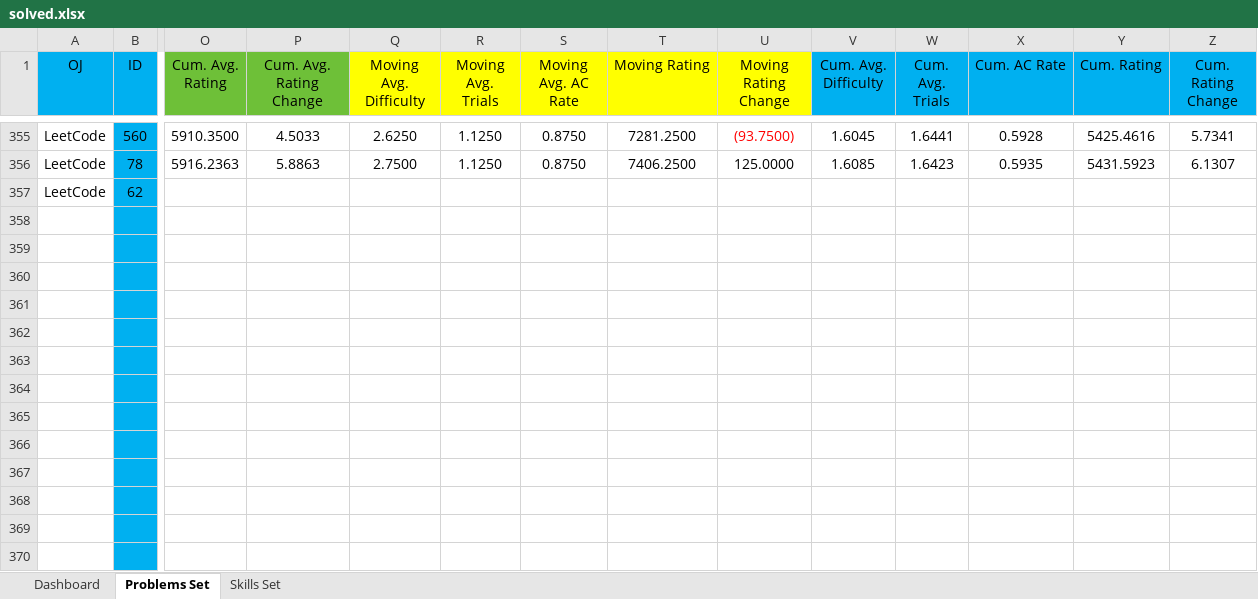
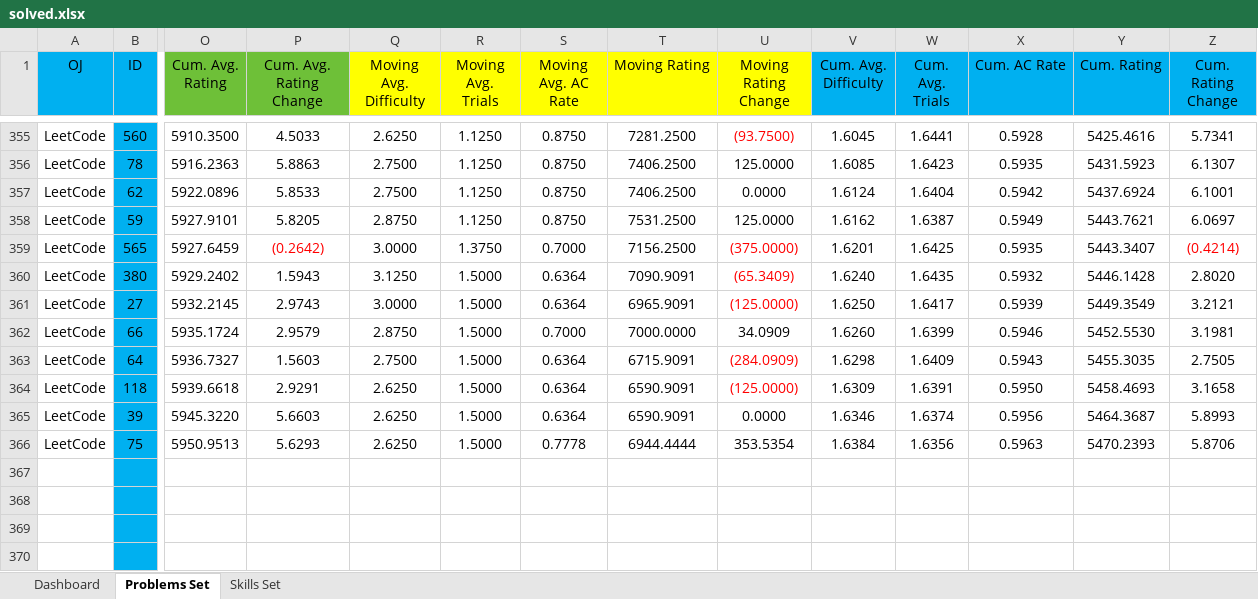
Before and after one commit to Greenwicher/Competitive-Programming, an Excel workbook: solved.xlsx, sheet Problems Set, drawn as a sheet; only a part is shown, gaps mark what is left out; values as stored, in another font and other column widths than the file's, no borders; conditional formats not drawn; removed rows and columns are numbered as before the commit, all else as after; rows hold the shown columns only; the diff names each change by its address in the sheet, - before the commit and + after, or states it on an @@ line.

```diff
--- a/solved.xlsx (sheet Problems Set)
+++ b/solved.xlsx (sheet Problems Set)
-O357 (Cum. Avg. Rating): (empty)
+O357 (Cum. Avg. Rating): 5922.0896
-P357 (Cum. Avg. Rating Change): (empty)
+P357 (Cum. Avg. Rating Change): 5.8533
-Q357 (Moving Avg. Difficulty): (empty)
+Q357 (Moving Avg. Difficulty): 2.7500
-R357 (Moving Avg. Trials): (empty)
+R357 (Moving Avg. Trials): 1.1250
-S357 (Moving Avg. AC Rate): (empty)
+S357 (Moving Avg. AC Rate): 0.8750
-T357 (Moving Rating): (empty)
+T357 (Moving Rating): 7406.2500
-U357 (Moving Rating Change): (empty)
+U357 (Moving Rating Change): 0.0000
-V357 (Cum. Avg. Difficulty): (empty)
+V357 (Cum. Avg. Difficulty): 1.6124
-W357 (Cum. Avg. Trials): (empty)
+W357 (Cum. Avg. Trials): 1.6404
-X357 (Cum. AC Rate): (empty)
+X357 (Cum. AC Rate): 0.5942
-Y357 (Cum. Rating): (empty)
+Y357 (Cum. Rating): 5437.6924
-Z357 (Cum. Rating Change): (empty)
+Z357 (Cum. Rating Change): 6.1001
-row 358: (empty)
-row 359: (empty)
-row 360: (empty)
-row 361: (empty)
-row 362: (empty)
-row 363: (empty)
-row 364: (empty)
-row 365: (empty)
-row 366: (empty)
+row 358: LeetCode | 59 | 5927.9101 | 5.8205 | 2.8750 | 1.1250 | 0.8750 | 7531.2500 | 125.0000 | 1.6162 | 1.6387 | 0.5949 | 5443.7621 | 6.0697
+row 359: LeetCode | 565 | 5927.6459 | (0.2642) | 3.0000 | 1.3750 | 0.7000 | 7156.2500 | (375.0000) | 1.6201 | 1.6425 | 0.5935 | 5443.3407 | (0.4214)
+row 360: LeetCode | 380 | 5929.2402 | 1.5943 | 3.1250 | 1.5000 | 0.6364 | 7090.9091 | (65.3409) | 1.6240 | 1.6435 | 0.5932 | 5446.1428 | 2.8020
+row 361: LeetCode | 27 | 5932.2145 | 2.9743 | 3.0000 | 1.5000 | 0.6364 | 6965.9091 | (125.0000) | 1.6250 | 1.6417 | 0.5939 | 5449.3549 | 3.2121
+row 362: LeetCode | 66 | 5935.1724 | 2.9579 | 2.8750 | 1.5000 | 0.7000 | 7000.0000 | 34.0909 | 1.6260 | 1.6399 | 0.5946 | 5452.5530 | 3.1981
+row 363: LeetCode | 64 | 5936.7327 | 1.5603 | 2.7500 | 1.5000 | 0.6364 | 6715.9091 | (284.0909) | 1.6298 | 1.6409 | 0.5943 | 5455.3035 | 2.7505
+row 364: LeetCode | 118 | 5939.6618 | 2.9291 | 2.6250 | 1.5000 | 0.6364 | 6590.9091 | (125.0000) | 1.6309 | 1.6391 | 0.5950 | 5458.4693 | 3.1658
+row 365: LeetCode | 39 | 5945.3220 | 5.6603 | 2.6250 | 1.5000 | 0.6364 | 6590.9091 | 0.0000 | 1.6346 | 1.6374 | 0.5956 | 5464.3687 | 5.8993
+row 366: LeetCode | 75 | 5950.9513 | 5.6293 | 2.6250 | 1.5000 | 0.7778 | 6944.4444 | 353.5354 | 1.6384 | 1.6356 | 0.5963 | 5470.2393 | 5.8706
```
Also changed, not shown: sheet Dashboard, charts or pictures, 10 other files.
